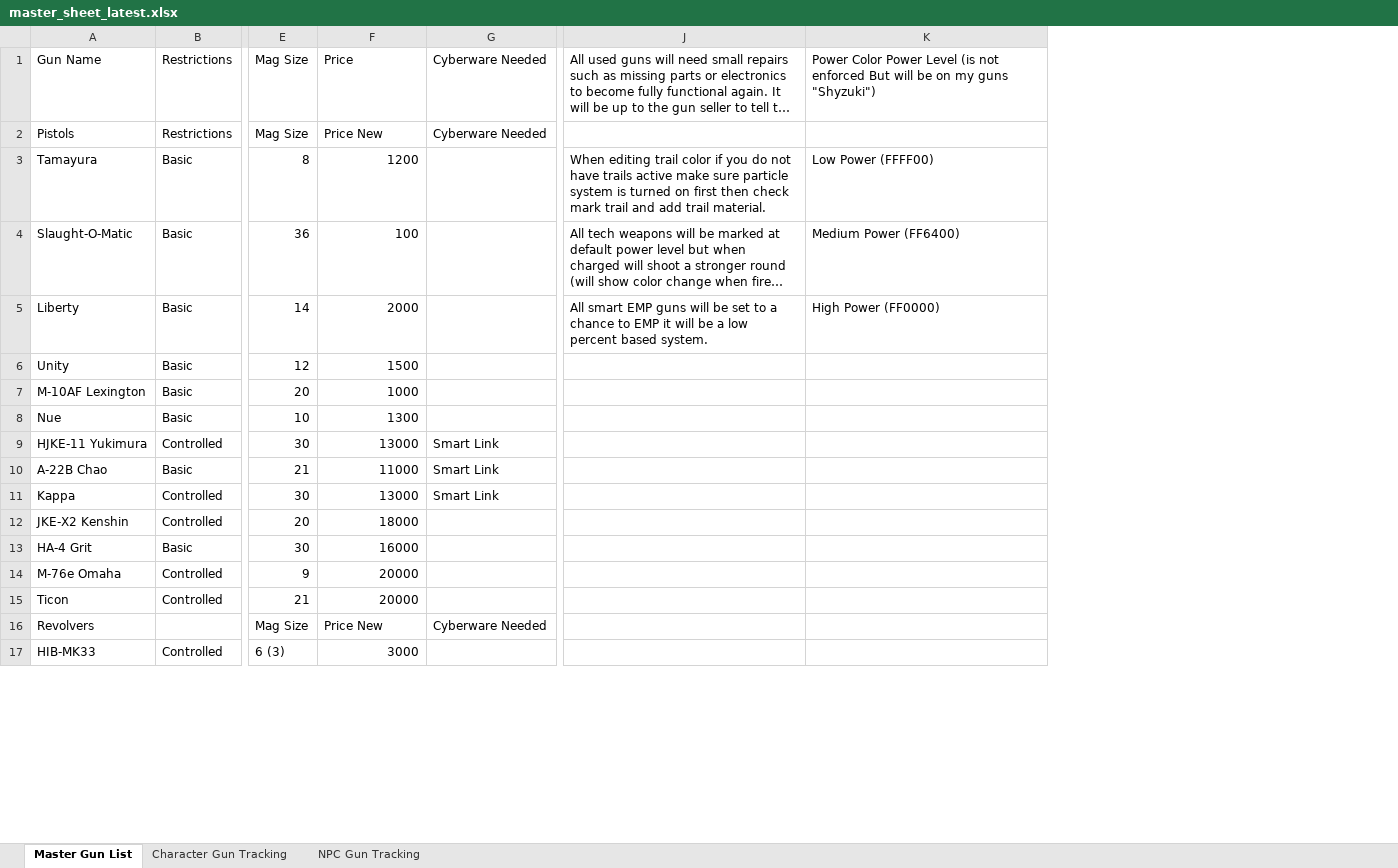
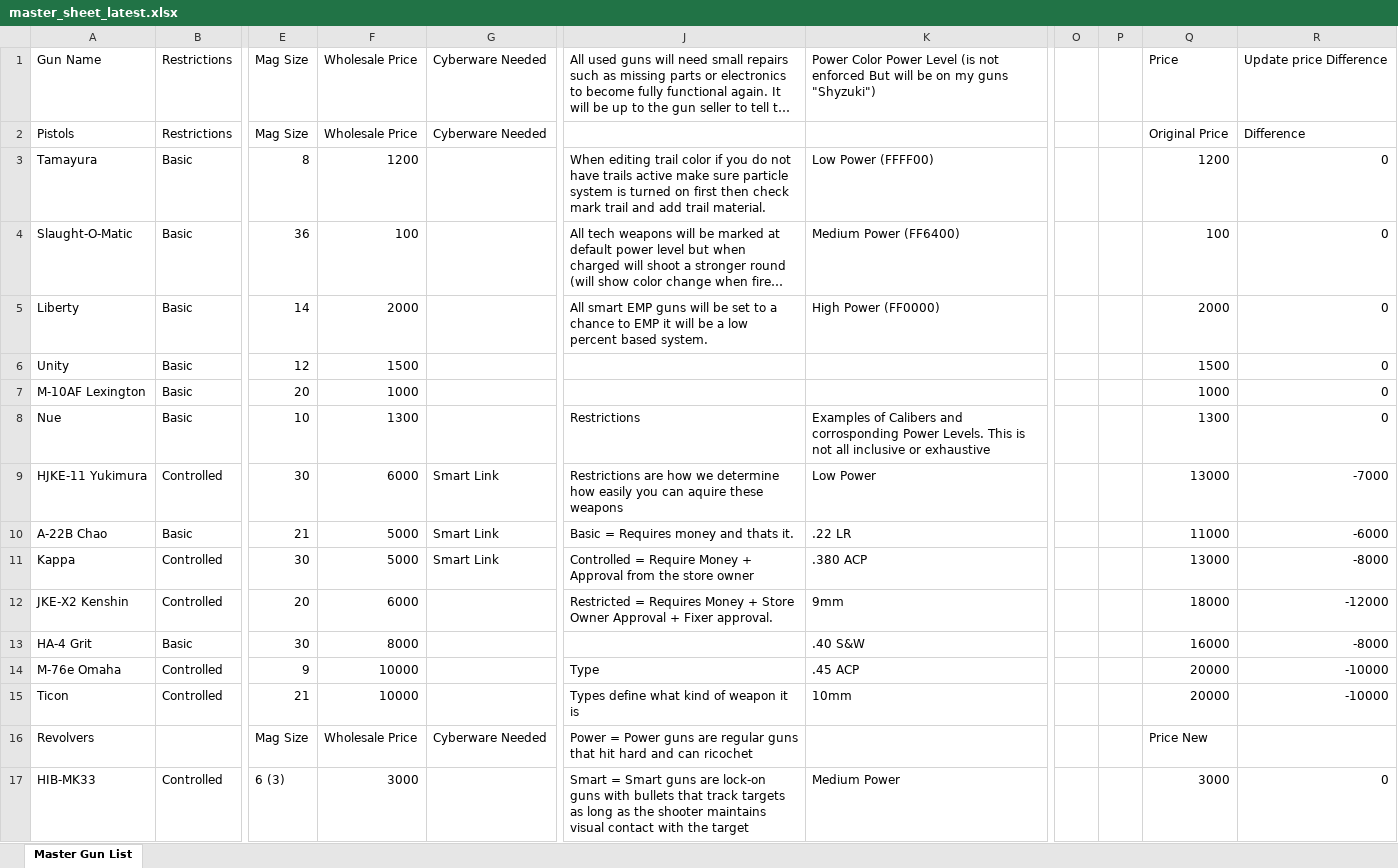
Before and after one commit to Cynthia-Ardman/NightCityBot, an Excel workbook: data/wholesaler/master_sheet_latest.xlsx, sheet Master Gun List, drawn as a sheet; only a part is shown, gaps mark what is left out; long unchanged cells end in …; values as stored, in another font and other column widths than the file's, no cell formats; charts and pictures not drawn; the diff covers the shown part only; the diff names each change by its address in the sheet, - before the commit and + after, or states it on an @@ line.

```diff
--- a/data/wholesaler/master_sheet_latest.xlsx (sheet Master Gun List)
+++ b/data/wholesaler/master_sheet_latest.xlsx (sheet Master Gun List)
-sheet tab: Character Gun Tracking
-sheet tab: NPC Gun Tracking
+column O, empty
+column P, empty
+column Q, rows 1-17: Price | Original Price | 1200 | 100 | 2000 | 1500 | 1000 | 1300 | 13000 | 11000 | 13000 | 18000 | 16000 | 20000 | 20000 | Price New | 3000
+column R, rows 1-17: Update price Difference | Difference | 0 | 0 | 0 | 0 | 0 | 0 | -7000 | -6000 | -8000 | -12000 | -8000 | -10000 | -10000 |  | 0
-F1: Price
+F1: Wholesale Price
-F2: Price New
+F2: Wholesale Price
-J8: (empty)
+J8: Restrictions
-K8: (empty)
+K8: Examples of Calibers and corrosponding Power Levels. This is not all inclusive or exhaustive
-F9: 13000
+F9: 6000
-J9: (empty)
+J9: Restrictions are how we determine how easily you can aquire these weapons
-K9: (empty)
+K9: Low Power
-F10: 11000
+F10: 5000
-J10: (empty)
+J10: Basic = Requires money and thats it.
-K10: (empty)
+K10: .22 LR
-F11: 13000
+F11: 5000
-J11: (empty)
+J11: Controlled = Require Money + Approval from the store owner
-K11: (empty)
+K11: .380 ACP
-F12: 18000
+F12: 6000
-J12: (empty)
+J12: Restricted = Requires Money + Store Owner Approval + Fixer approval.
-K12: (empty)
+K12: 9mm
-F13: 16000
+F13: 8000
-K13: (empty)
+K13: .40 S&W
-F14:F15: 20000
+F14:F15: 10000
-J14: (empty)
+J14: Type
-K14: (empty)
+K14: .45 ACP
-J15: (empty)
+J15: Types define what kind of weapon it is
-K15: (empty)
+K15: 10mm
-F16: Price New
+F16: Wholesale Price
-J16: (empty)
+J16: Power = Power guns are regular guns that hit hard and can ricochet
-J17: (empty)
+J17: Smart = Smart guns are lock-on guns with bullets that track targets as long as the shooter maintains visual contact with the target
-K17: (empty)
+K17: Medium Power
```
Also changed, not shown: 59 edited cells elsewhere in this sheet, cell formats, charts or pictures, 13 other files.
